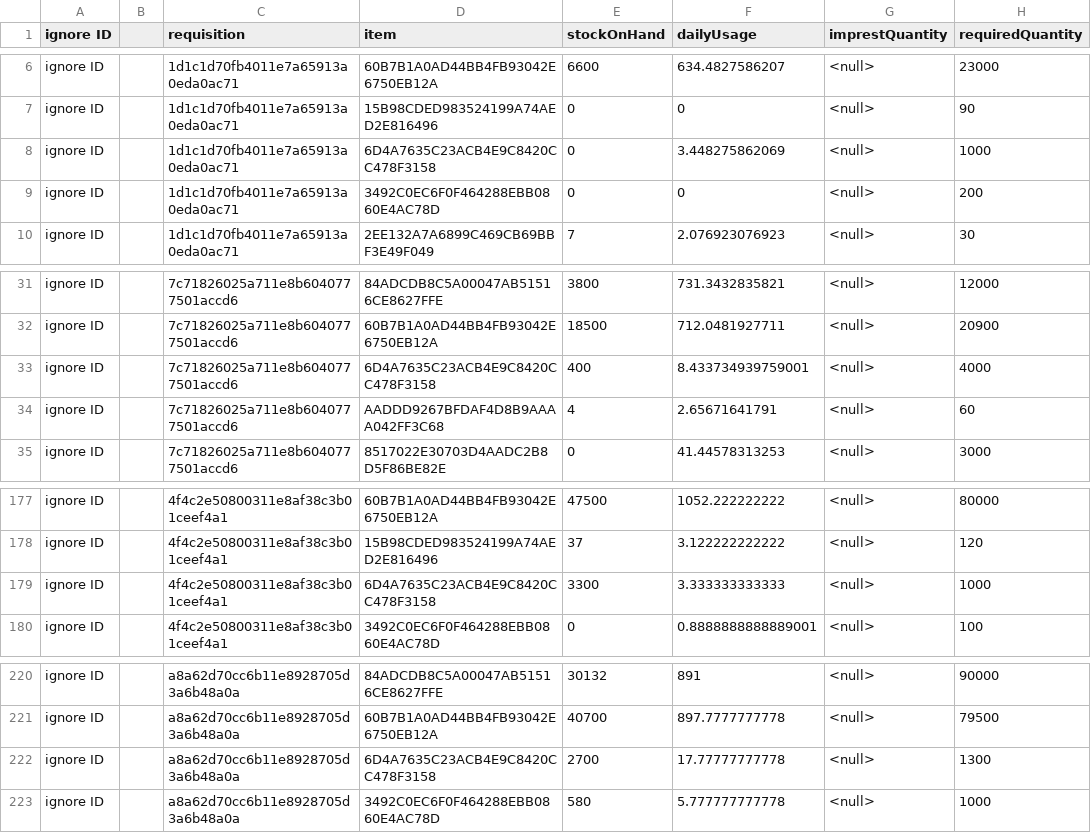
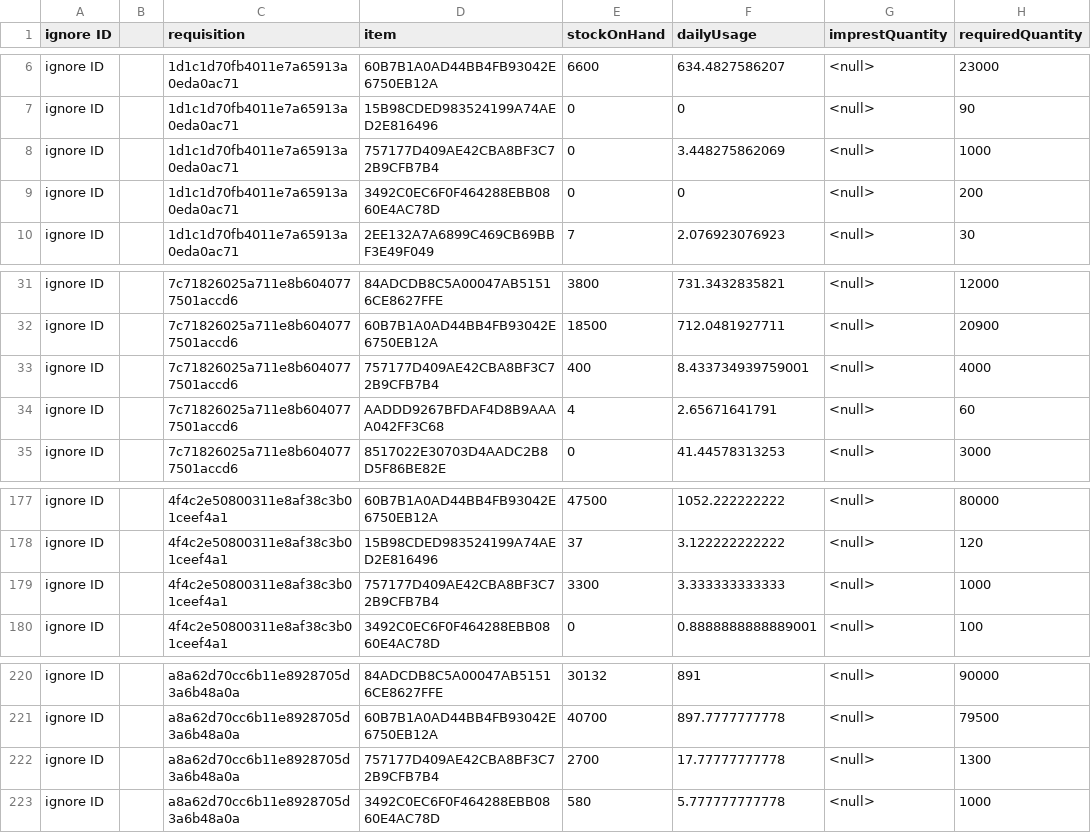
Before and after one commit to sussol/mobile, a CSV file: after merge/RequisitionItem.csv, drawn as a sheet; only a part is shown, gaps mark what is left out; the diff names each change by its address in the sheet, - before the commit and + after, or states it on an @@ line.

```diff
--- a/after merge/RequisitionItem.csv
+++ b/after merge/RequisitionItem.csv
-D8 (item): 6D4A7635C23ACB4E9C8420CC478F3158
+D8 (item): 757177D409AE42CBA8BF3C72B9CFB7B4
-D33 (item): 6D4A7635C23ACB4E9C8420CC478F3158
+D33 (item): 757177D409AE42CBA8BF3C72B9CFB7B4
-D179 (item): 6D4A7635C23ACB4E9C8420CC478F3158
+D179 (item): 757177D409AE42CBA8BF3C72B9CFB7B4
-D222 (item): 6D4A7635C23ACB4E9C8420CC478F3158
+D222 (item): 757177D409AE42CBA8BF3C72B9CFB7B4
```
Also changed, not shown: after merge/Item.csv, after merge/ItemBatch.csv, 5 other files.
